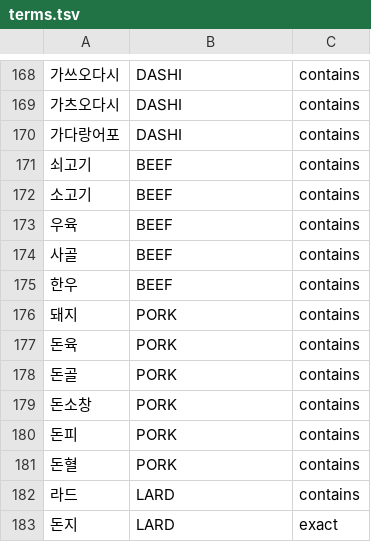
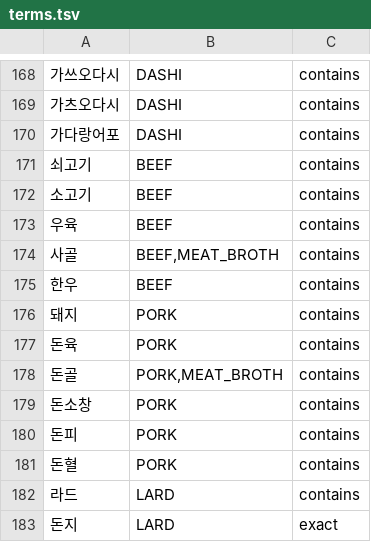
Before and after one commit to team-skyjs/kbap-server, a TSV file: common/src/main/resources/ingredient-label/terms.tsv, drawn as a sheet; only a part is shown, gaps mark what is left out; the diff covers the shown part only.

```diff
--- a/common/src/main/resources/ingredient-label/terms.tsv
+++ b/common/src/main/resources/ingredient-label/terms.tsv
@@ -173,3 +173,3 @@
 우육	BEEF	contains
-사골	BEEF	contains
+사골	BEEF,MEAT_BROTH	contains
 한우	BEEF	contains
@@ -177,3 +177,3 @@
 돈육	PORK	contains
-돈골	PORK	contains
+돈골	PORK,MEAT_BROTH	contains
 돈소창	PORK	contains
```
Also changed, not shown: 21 added rows and 1 edited cell elsewhere in this file, 16 other files.
